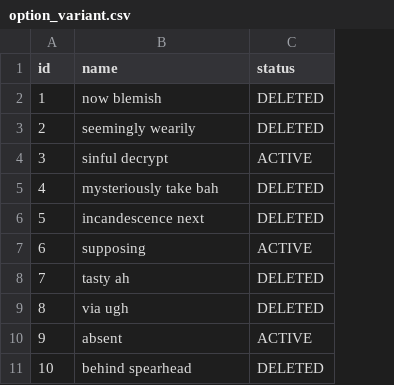
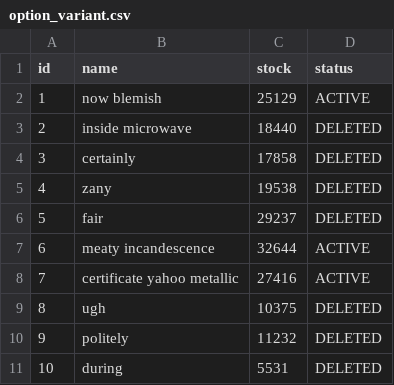
Before and after one commit to Nurislom373/VMP, a CSV file: product-ms/src/main/resources/config/liquibase/fake-data/option_variant.csv, drawn as a sheet; addresses are those after the commit; the diff names each change by its address in the sheet, - before the commit and + after, or states it on an @@ line.

Commit message:
update OptionVariant entity #19

```diff
--- a/product-ms/src/main/resources/config/liquibase/fake-data/option_variant.csv
+++ b/product-ms/src/main/resources/config/liquibase/fake-data/option_variant.csv
+column C (stock), rows 2-11: 25129 | 18440 | 17858 | 19538 | 29237 | 32644 | 27416 | 10375 | 11232 | 5531
-D2 (status): DELETED
+D2 (status): ACTIVE
-B3 (name): seemingly wearily
+B3 (name): inside microwave
-B4 (name): sinful decrypt
+B4 (name): certainly
-D4 (status): ACTIVE
+D4 (status): DELETED
-B5 (name): mysteriously take bah
+B5 (name): zany
-B6 (name): incandescence next
+B6 (name): fair
-B7 (name): supposing
+B7 (name): meaty incandescence
-B8 (name): tasty ah
+B8 (name): certificate yahoo metallic
-D8 (status): DELETED
+D8 (status): ACTIVE
-B9 (name): via ugh
+B9 (name): ugh
-B10 (name): absent
+B10 (name): politely
-D10 (status): ACTIVE
+D10 (status): DELETED
-B11 (name): behind spearhead
+B11 (name): during
```
Also changed, not shown: 19 other files.
